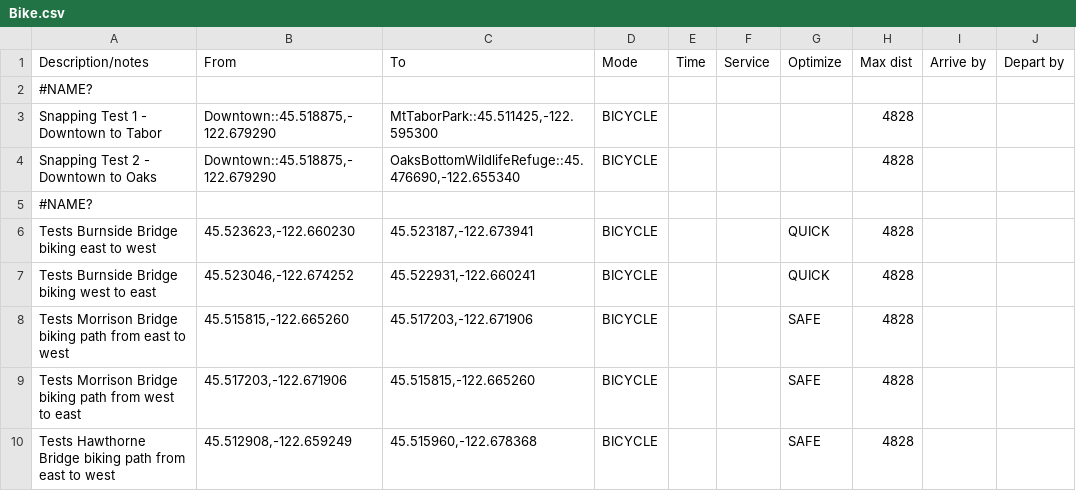
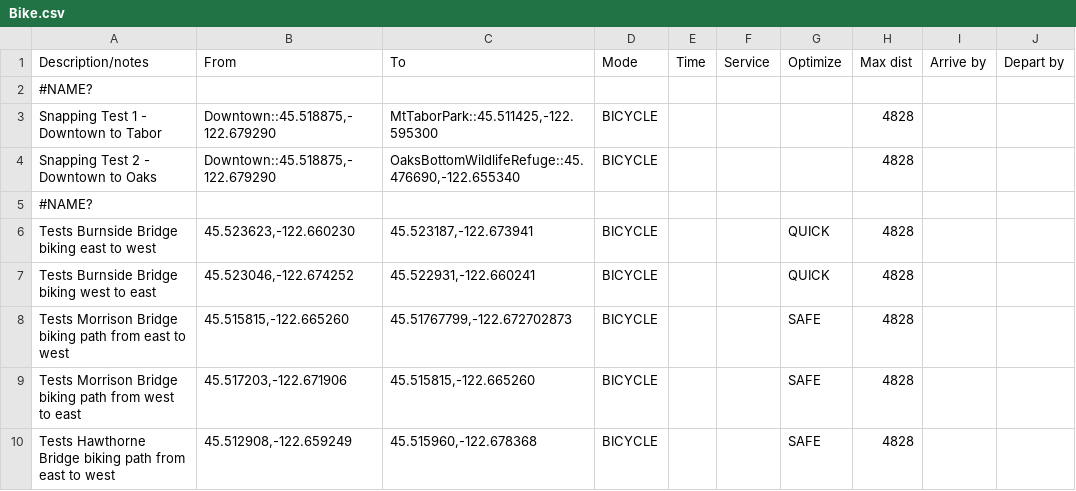
Before and after one commit to OpenTransitTools/loader, a CSV file: ott/loader/otp/preflight/suites/Bike.csv, drawn as a sheet; only a part is shown; the diff names each change by its address in the sheet, - before the commit and + after, or states it on an @@ line.

Commit message:
fix tests for MOD

```diff
--- a/ott/loader/otp/preflight/suites/Bike.csv
+++ b/ott/loader/otp/preflight/suites/Bike.csv
-C8 (To): 45.517203,-122.671906
+C8 (To): 45.51767799,-122.672702873
```
